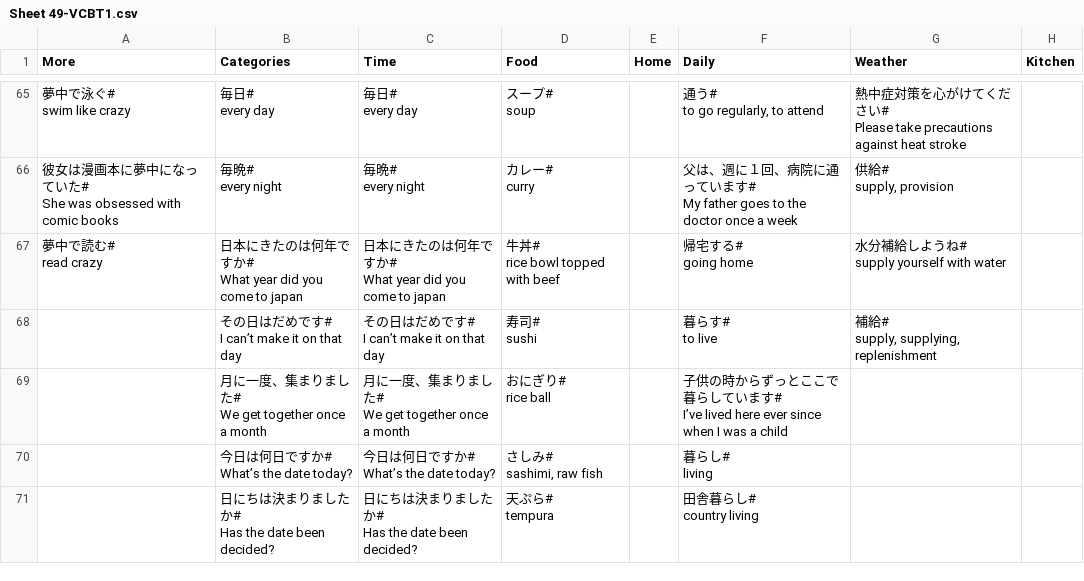
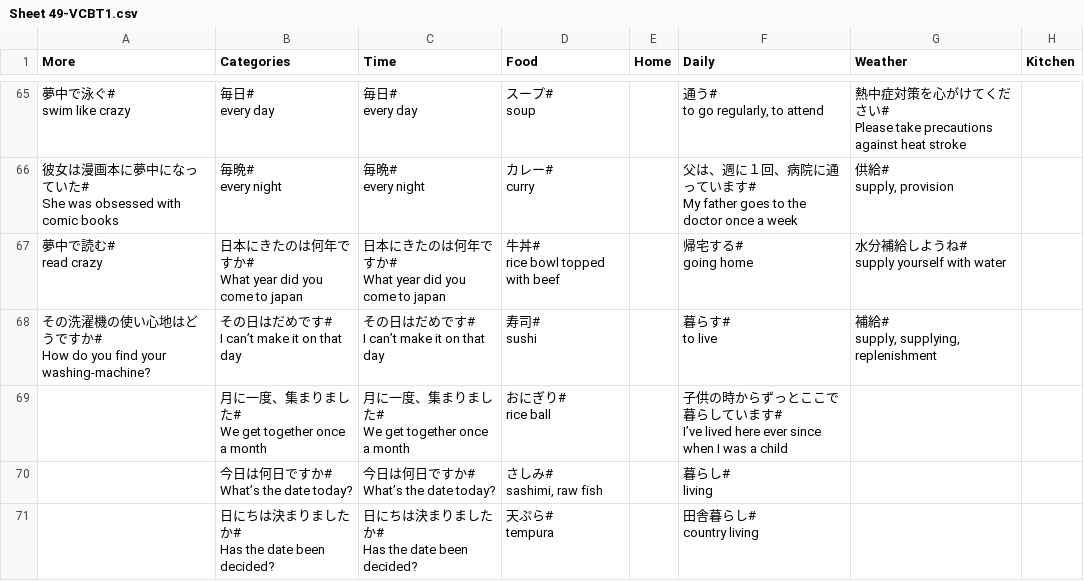
Before and after one commit to rexesian/nihongo, a CSV file: docs/rdata/Sheet 49-VCBT1.csv, drawn as a sheet; only a part is shown, gaps mark what is left out; ↵ is a line break in a cell; the diff names each change by its address in the sheet, - before the commit and + after, or states it on an @@ line.

```diff
--- a/docs/rdata/Sheet 49-VCBT1.csv
+++ b/docs/rdata/Sheet 49-VCBT1.csv
-A68 (More): (empty)
+A68 (More): その洗濯機の使い心地はどうですか# ↵ How do you find your washing-machine?
```
Also changed, not shown: rdata/Sheet 49-VCBT1.csv, 5 other files.
